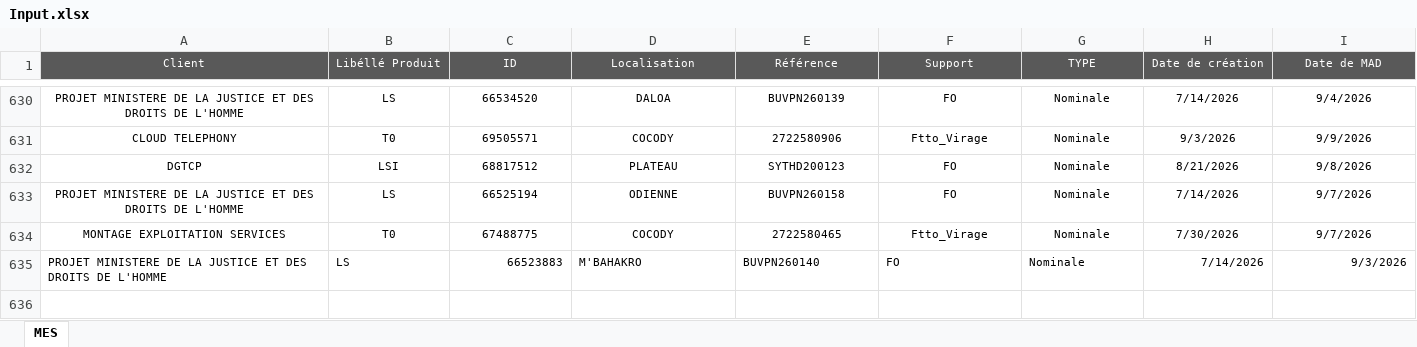
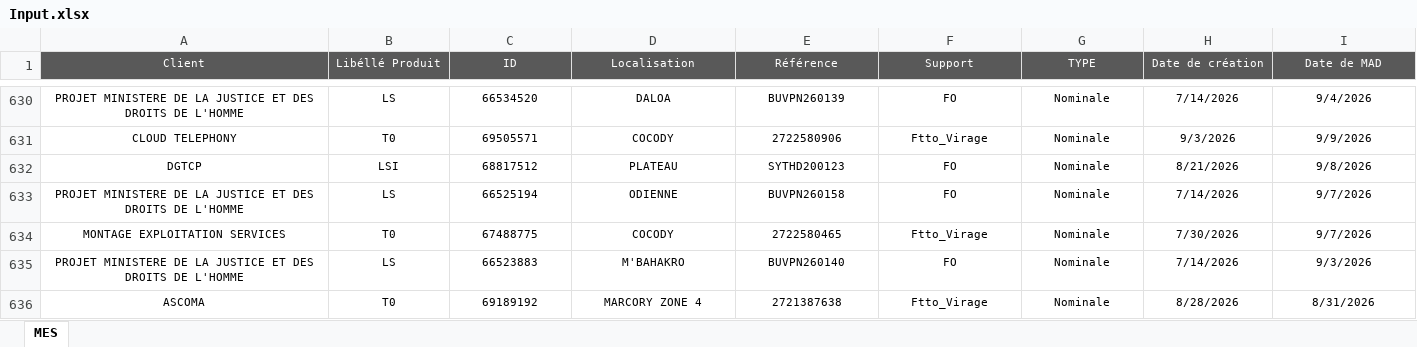
Before and after one commit to deanericthiemele-lab/ddms-site, an Excel workbook: Input.xlsx, sheet MES, drawn as a sheet; only a part is shown, gaps mark what is left out; values as stored, in another font and other column widths than the file's, no borders; conditional formats not drawn; rows hold the shown columns only; the diff covers the shown part only; the diff names each change by its address in the sheet, - before the commit and + after, or states it on an @@ line.

Commit message:
Add files via upload

```diff
--- a/Input.xlsx (sheet MES)
+++ b/Input.xlsx (sheet MES)
-A635:B635 alignment: left
+A635:B635 alignment: center
-C635 alignment: right
+C635 alignment: center
-D635:G635 alignment: left
+D635:G635 alignment: center
-H635:I635 alignment: right
+H635:I635 alignment: center
+row 636: ASCOMA | T0 | 69189192 | MARCORY ZONE 4 | 2721387638 | Ftto_Virage | Nominale | 8/28/2026 | 8/31/2026
```
Also changed, not shown: cell formats elsewhere in this sheet.
